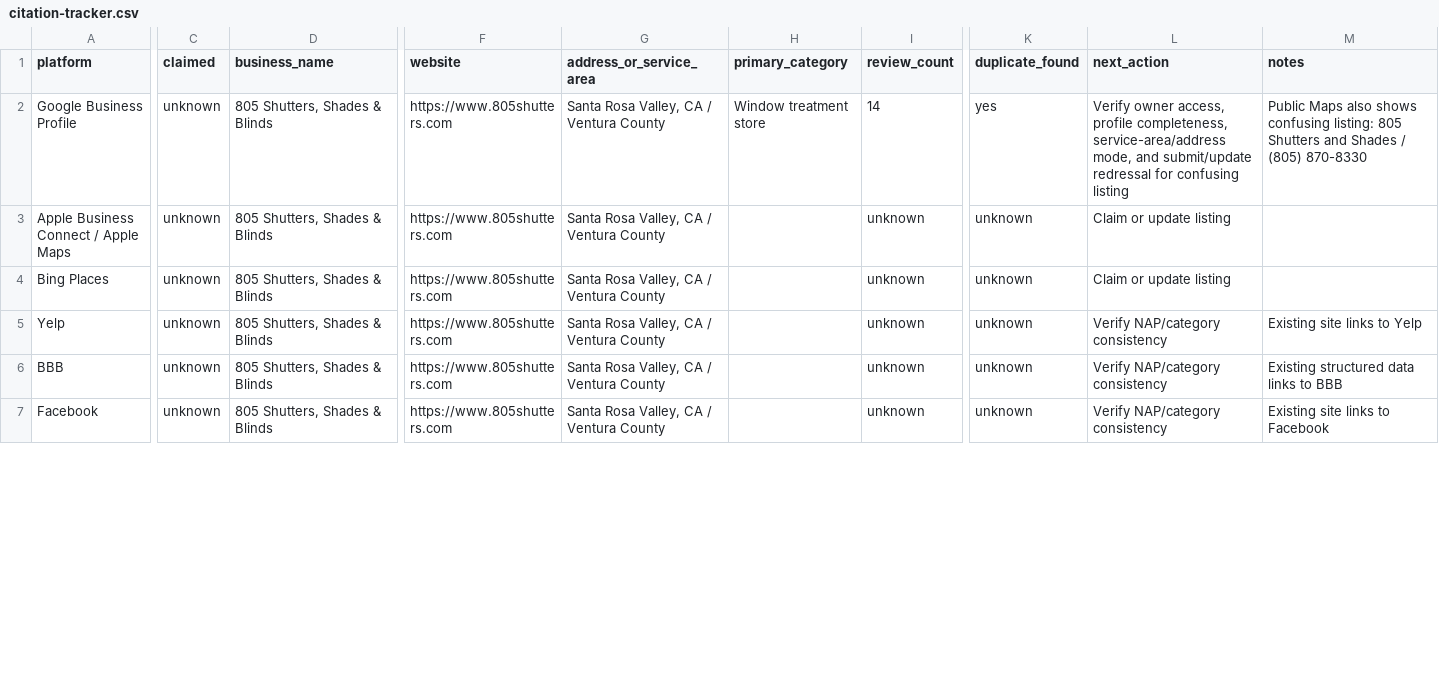
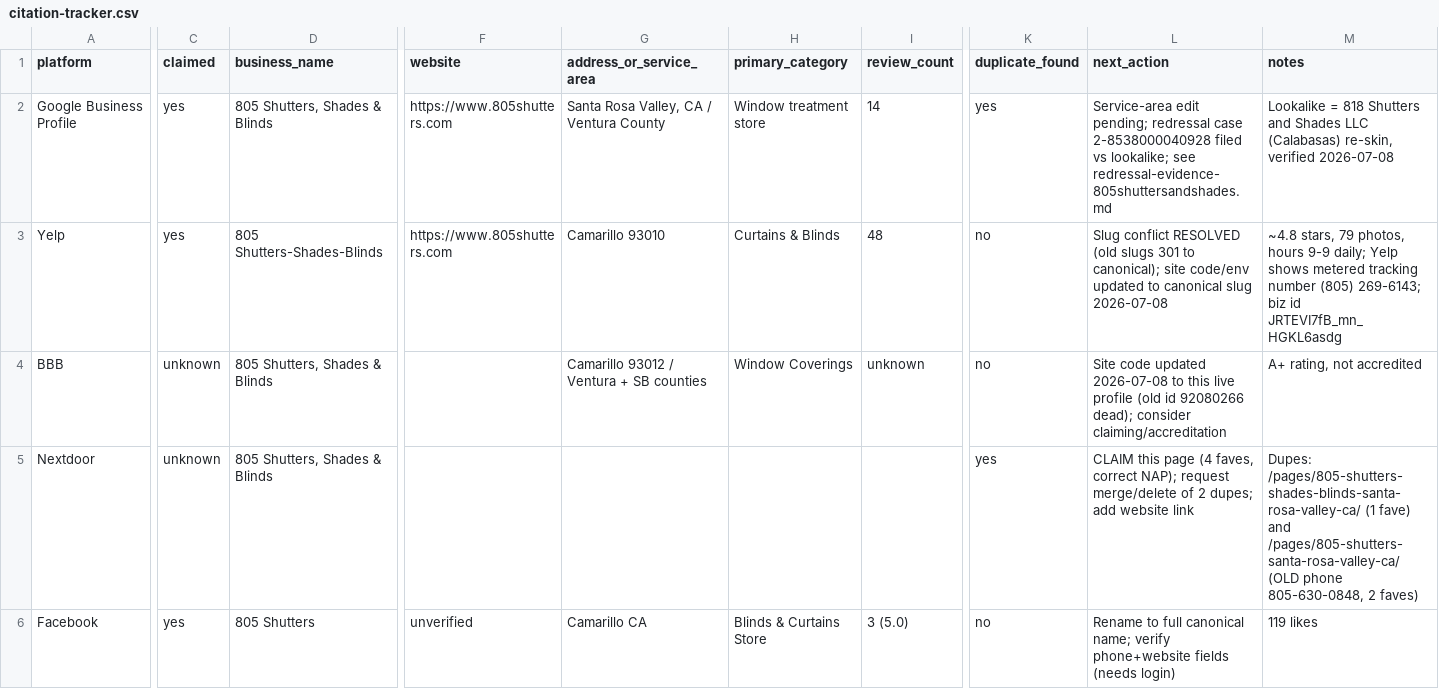
Before and after one commit to 805shutters/805Shutters.com, a CSV file: outputs/google-maps-ranking-2026-07-08/citation-tracker.csv, drawn as a sheet; only a part is shown, gaps mark what is left out; removed rows and columns are numbered as before the commit, all else as after; rows hold the shown columns only; the diff covers the shown part only; the diff names each change by its address in the sheet, - before the commit and + after, or states it on an @@ line.

Commit message:
Fix stale BBB/Yelp citation links and strengthen sameAs profile set

```diff
--- a/outputs/google-maps-ranking-2026-07-08/citation-tracker.csv
+++ b/outputs/google-maps-ranking-2026-07-08/citation-tracker.csv
-C2 (claimed): unknown
+C2 (claimed): yes
-L2 (next_action): Verify owner access, profile completeness, service-area/address mode, and submit/update redressal for confusing listing
+L2 (next_action): Service-area edit pending; redressal case 2-8538000040928 filed vs lookalike; see redressal-evidence-805shuttersandshades.md
-M2 (notes): Public Maps also shows confusing listing: 805 Shutters and Shades / (805) 870-8330
+M2 (notes): Lookalike = 818 Shutters and Shades LLC (Calabasas) re-skin, verified 2026-07-08
-row 3: Apple Business Connect / Apple Maps | unknown | 805 Shutters, Shades & Blinds | https://www.805shutters.com | Santa Rosa Valley, CA / Ventura County |  | unknown | unknown | Claim or update listing
-row 4: Bing Places | unknown | 805 Shutters, Shades & Blinds | https://www.805shutters.com | Santa Rosa Valley, CA / Ventura County |  | unknown | unknown | Claim or update listing
-C3 (claimed): unknown
+C3 (claimed): yes
-D3 (business_name): 805 Shutters, Shades & Blinds
+D3 (business_name): 805 Shutters-Shades-Blinds
-G3 (address_or_service_area): Santa Rosa Valley, CA / Ventura County
+G3 (address_or_service_area): Camarillo 93010
-H3 (primary_category): (empty)
+H3 (primary_category): Curtains & Blinds
-I3 (review_count): unknown
+I3 (review_count): 48
-K3:K4 (duplicate_found): unknown
+K3:K4 (duplicate_found): no
-L3 (next_action): Verify NAP/category consistency
+L3 (next_action): Slug conflict RESOLVED (old slugs 301 to canonical); site code/env updated to canonical slug 2026-07-08
-M3 (notes): Existing site links to Yelp
+M3 (notes): ~4.8 stars, 79 photos, hours 9-9 daily; Yelp shows metered tracking number (805) 269-6143; biz id JRTEVI7fB_mn_HGKL6asdg
-F4 (website): https://www.805shutters.com
+F4 (website): (empty)
-G4 (address_or_service_area): Santa Rosa Valley, CA / Ventura County
+G4 (address_or_service_area): Camarillo 93012 / Ventura + SB counties
-H4 (primary_category): (empty)
+H4 (primary_category): Window Coverings
-L4 (next_action): Verify NAP/category consistency
+L4 (next_action): Site code updated 2026-07-08 to this live profile (old id 92080266 dead); consider claiming/accreditation
-M4 (notes): Existing structured data links to BBB
+M4 (notes): A+ rating, not accredited
+row 5: Nextdoor | unknown | 805 Shutters, Shades & Blinds |  |  |  |  | yes | CLAIM this page (4 faves, correct NAP); request merge/delete of 2 dupes; add website link | Dupes: /pages/805-shutters-shades-blinds-santa-rosa-valley-ca/ (1 fave) and /pages/805-shutters-santa-rosa-valley-ca/ (OLD phone 805-630-0848, 2 faves)
-C6 (claimed): unknown
+C6 (claimed): yes
-D6 (business_name): 805 Shutters, Shades & Blinds
+D6 (business_name): 805 Shutters
-F6 (website): https://www.805shutters.com
+F6 (website): unverified
-G6 (address_or_service_area): Santa Rosa Valley, CA / Ventura County
+G6 (address_or_service_area): Camarillo CA
-H6 (primary_category): (empty)
+H6 (primary_category): Blinds & Curtains Store
-I6 (review_count): unknown
+I6 (review_count): 3 (5.0)
-K6 (duplicate_found): unknown
+K6 (duplicate_found): no
-L6 (next_action): Verify NAP/category consistency
+L6 (next_action): Rename to full canonical name; verify phone+website fields (needs login)
-M6 (notes): Existing site links to Facebook
+M6 (notes): 119 likes
```
Also changed, not shown: 10 added rows, 3 removed rows and 48 edited cells elsewhere in this file, 8 other files.
